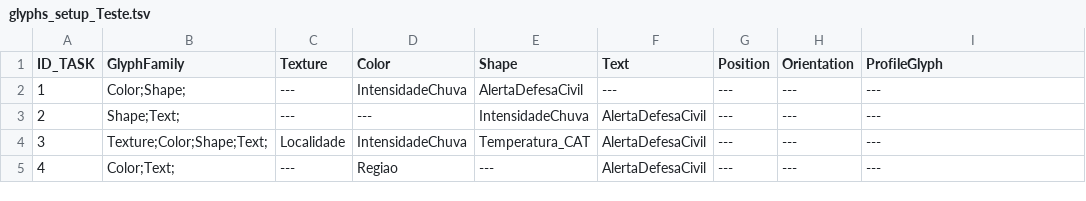
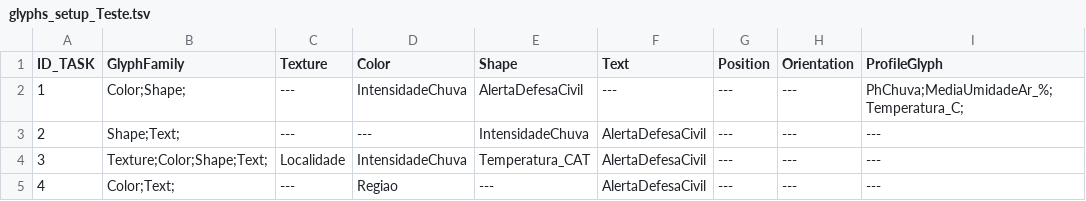
Before and after one commit to LABVIS-UFPA/TreemapGlyphs, a TSV file: TreemapGlyph/setupTests/glyphs_setup_Teste.tsv, drawn as a sheet.

Commit message:
Teste glyph adaptativo
Desenhando glyphs.

Falta fazer as chamadas dos metodos de desenho do treemap e dos glyphs no botao next.

```diff
--- a/TreemapGlyph/setupTests/glyphs_setup_Teste.tsv
+++ b/TreemapGlyph/setupTests/glyphs_setup_Teste.tsv
@@ -1,3 +1,3 @@
 ID_TASK	GlyphFamily	Texture	Color	Shape	Text	Position	Orientation	ProfileGlyph
-1	Color;Shape;	---	IntensidadeChuva	AlertaDefesaCivil	---	---	---	---
+1	Color;Shape;	---	IntensidadeChuva	AlertaDefesaCivil	---	---	---	PhChuva;MediaUmidadeAr_%;Temperatura_C;
 2	Shape;Text;	---	---	IntensidadeChuva	AlertaDefesaCivil	---	---	---
```
Also changed, not shown: 5 other files.
